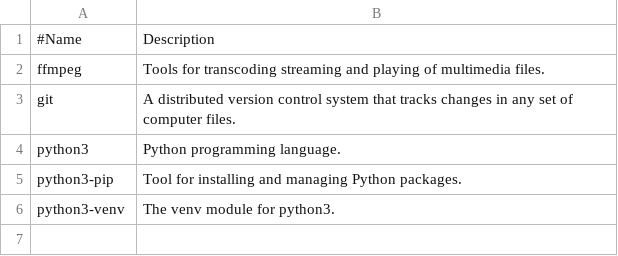
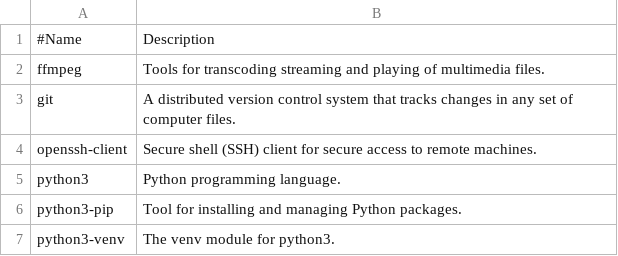
Before and after one commit to vladimir-grbic/speech_therapist_docker, a CSV file: setup_files/debian_packages.csv, drawn as a sheet.

```diff
--- a/setup_files/debian_packages.csv
+++ b/setup_files/debian_packages.csv
@@ -3,2 +3,3 @@ ffmpeg, Tools for transcoding streaming and playing of multimedia files.
 git, A distributed version control system that tracks changes in any set of computer files.
+openssh-client, Secure shell (SSH) client for secure access to remote machines.
 python3, Python programming language.
```
Also changed, not shown: 2 other files.
